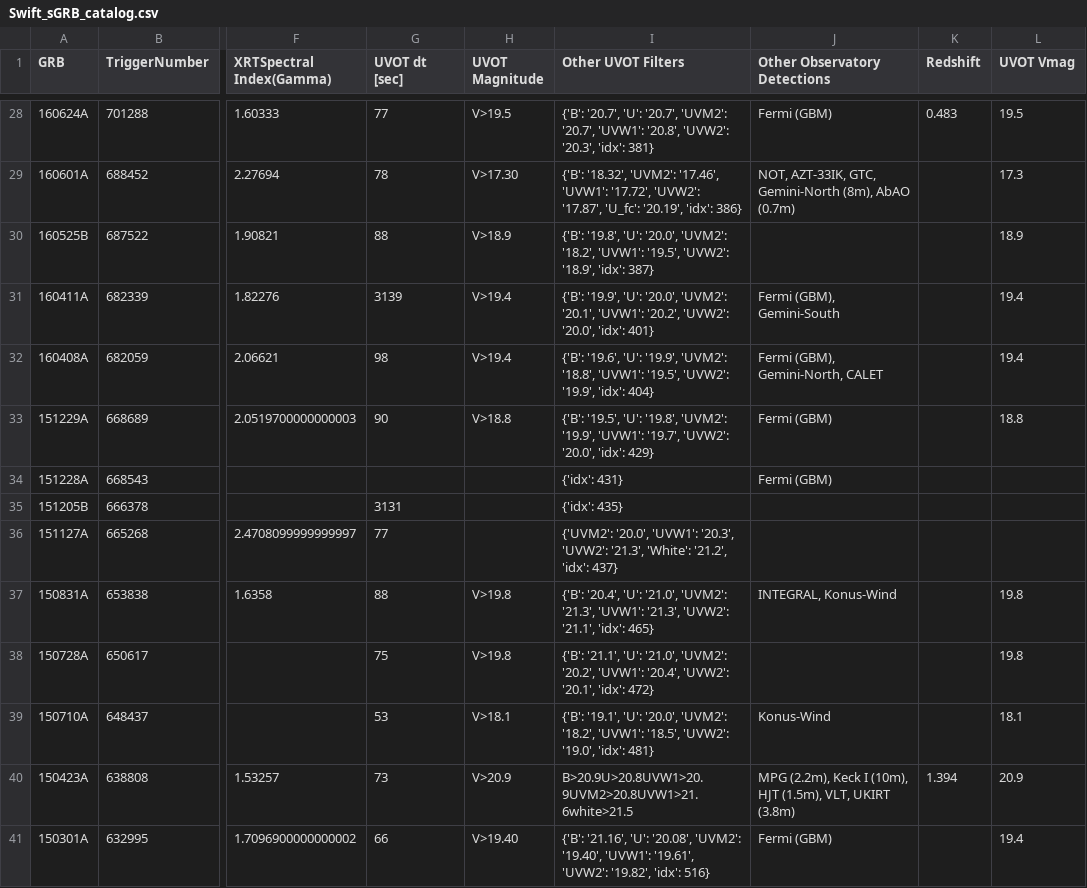
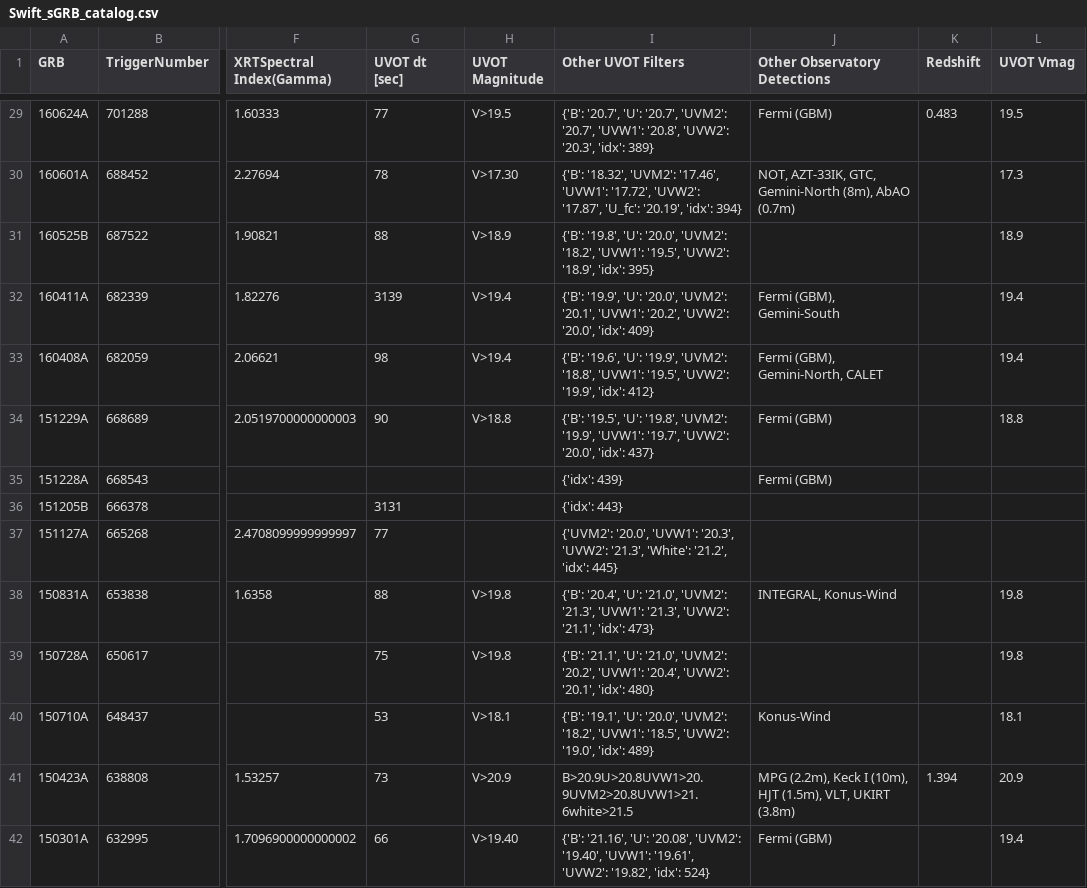
Before and after one commit to cgobat/dark-GRBs, a CSV file: Required Files/Files for Loading/Swift_sGRB_catalog.csv, drawn as a sheet; only a part is shown, gaps mark what is left out; addresses are those after the commit; the diff covers the shown part only; the diff names each change by its address in the sheet, - before the commit and + after, or states it on an @@ line.

```diff
--- a/Required Files/Files for Loading/Swift_sGRB_catalog.csv
+++ b/Required Files/Files for Loading/Swift_sGRB_catalog.csv
-I29 (Other UVOT Filters): …'20.3', 'idx': 381}
+I29 (Other UVOT Filters): …'20.3', 'idx': 389}
-I30 (Other UVOT Filters): …'20.19', 'idx': 386}
+I30 (Other UVOT Filters): …'20.19', 'idx': 394}
-I31 (Other UVOT Filters): …'18.9', 'idx': 387}
+I31 (Other UVOT Filters): …'18.9', 'idx': 395}
-I32 (Other UVOT Filters): …'20.0', 'idx': 401}
+I32 (Other UVOT Filters): …'20.0', 'idx': 409}
-I33 (Other UVOT Filters): …'19.9', 'idx': 404}
+I33 (Other UVOT Filters): …'19.9', 'idx': 412}
-I34 (Other UVOT Filters): …'20.0', 'idx': 429}
+I34 (Other UVOT Filters): …'20.0', 'idx': 437}
-I35 (Other UVOT Filters): {'idx': 431}
+I35 (Other UVOT Filters): {'idx': 439}
-I36 (Other UVOT Filters): {'idx': 435}
+I36 (Other UVOT Filters): {'idx': 443}
-I37 (Other UVOT Filters): …'21.2', 'idx': 437}
+I37 (Other UVOT Filters): …'21.2', 'idx': 445}
-I38 (Other UVOT Filters): …'21.1', 'idx': 465}
+I38 (Other UVOT Filters): …'21.1', 'idx': 473}
-I39 (Other UVOT Filters): …'20.1', 'idx': 472}
+I39 (Other UVOT Filters): …'20.1', 'idx': 480}
-I40 (Other UVOT Filters): …'19.0', 'idx': 481}
+I40 (Other UVOT Filters): …'19.0', 'idx': 489}
-I42 (Other UVOT Filters): …'19.82', 'idx': 516}
+I42 (Other UVOT Filters): …'19.82', 'idx': 524}
```
Also changed, not shown: 1 added row and 98 edited cells elsewhere in this file, 1 other file.
